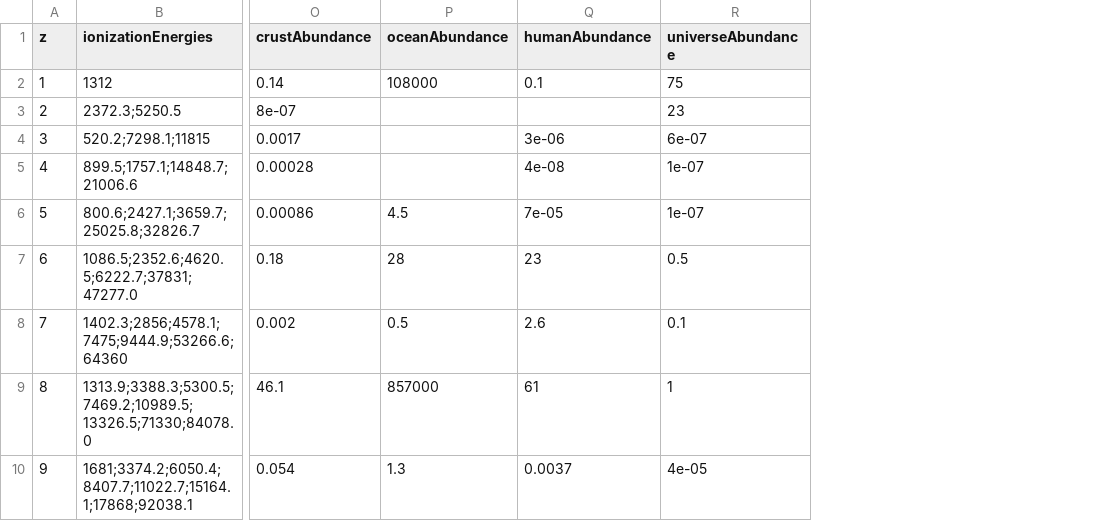
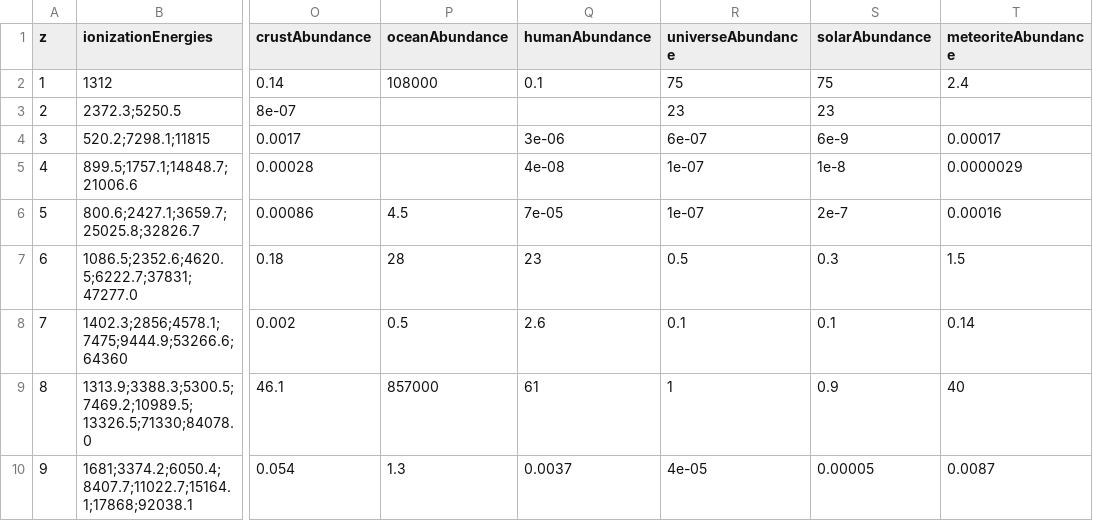
Before and after one commit to bert2020-dev/awesome-periodic-table, a CSV file: data/element-extra.csv, drawn as a sheet; only a part is shown, gaps mark what is left out; the diff names each change by its address in the sheet, - before the commit and + after, or states it on an @@ line.

Commit message:
data: add solar and meteorite abundance

```diff
--- a/data/element-extra.csv
+++ b/data/element-extra.csv
+column S (solarAbundance), rows 2-10: 75 | 23 | 6e-9 | 1e-8 | 2e-7 | 0.3 | 0.1 | 0.9 | 0.00005
+column T (meteoriteAbundance), rows 2-10: 2.4 |  | 0.00017 | 0.0000029 | 0.00016 | 1.5 | 0.14 | 40 | 0.0087
```
